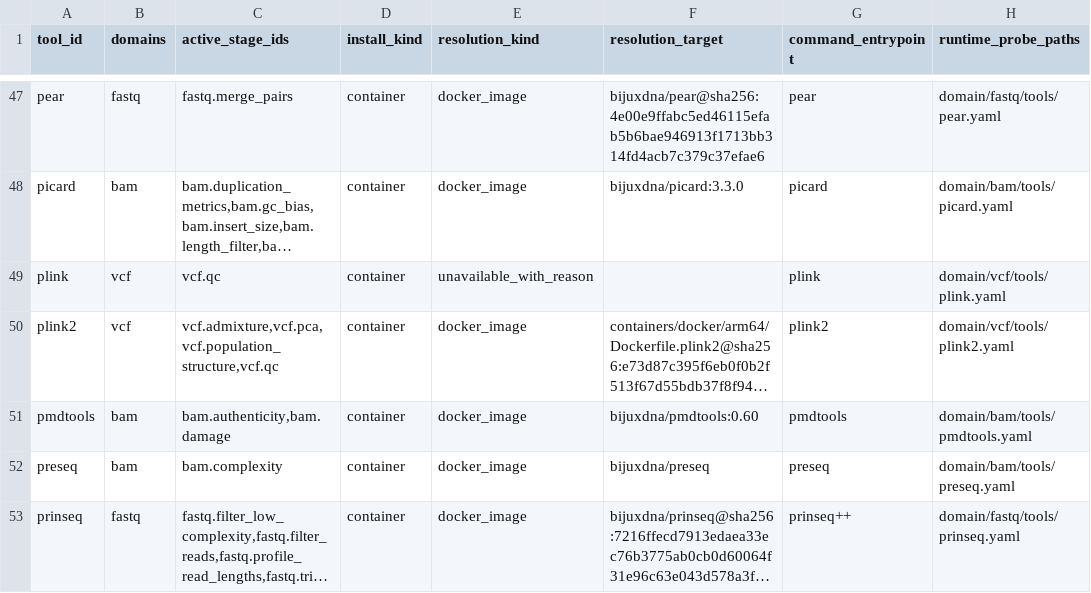
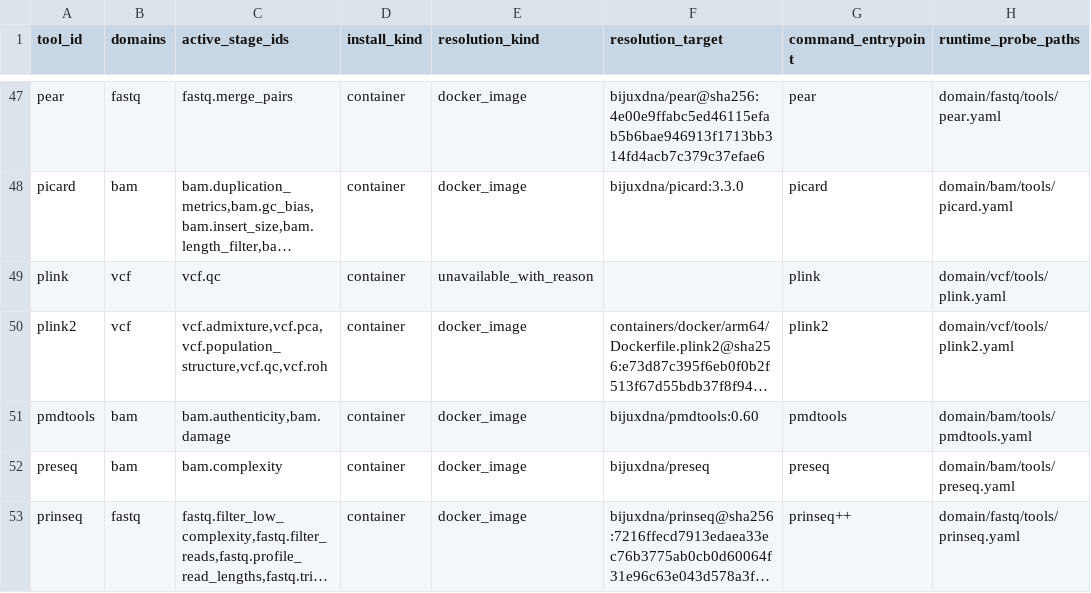
Before and after one commit to bijux/bijux-genomics, a TSV file: benchmarks/readiness/tools/executable-resolution.tsv, drawn as a sheet; only a part is shown, gaps mark what is left out; long unchanged cells end in …; the diff names each change by its address in the sheet, - before the commit and + after, or states it on an @@ line.

Commit message:
test(readiness): align all-domain benchmark contracts

```diff
--- a/benchmarks/readiness/tools/executable-resolution.tsv
+++ b/benchmarks/readiness/tools/executable-resolution.tsv
-C50 (active_stage_ids): vcf.admixture,vcf.pca,vcf.population_structure,vcf.qc
+C50 (active_stage_ids): vcf.admixture,vcf.pca,vcf.population_structure,vcf.qc,vcf.roh
```
Also changed, not shown: 9 other files.
